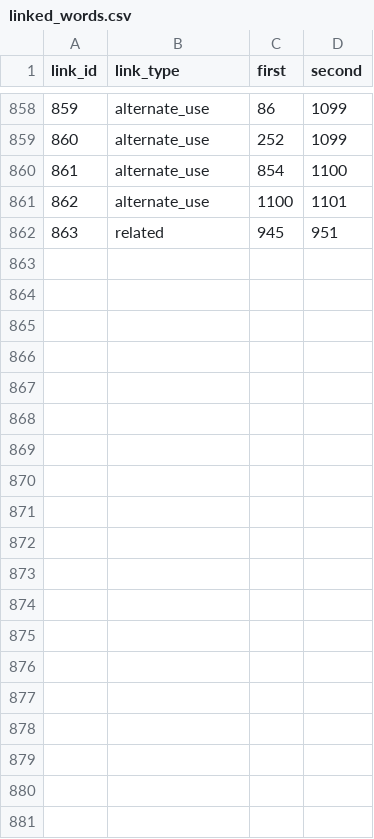
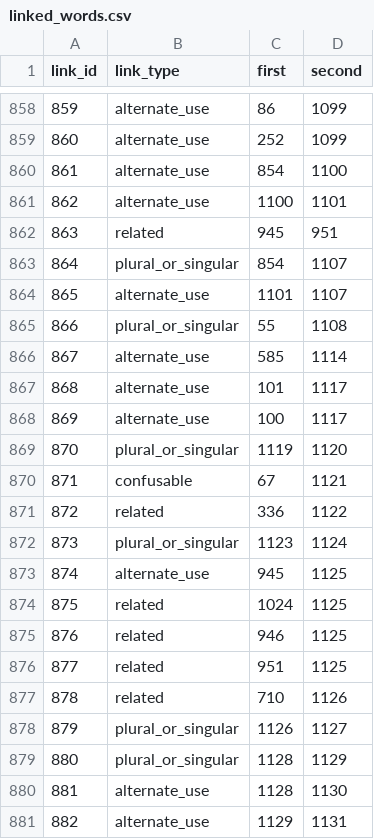
Before and after one commit to IsiXhosa-click/database, a CSV file: linked_words.csv, drawn as a sheet; only a part is shown, gaps mark what is left out; the diff covers the shown part only.

```diff
--- a/linked_words.csv
+++ b/linked_words.csv
@@ -862 +862,20 @@ link_id,link_type,first,second
 863,related,945,951
+864,plural_or_singular,854,1107
+865,alternate_use,1101,1107
+866,plural_or_singular,55,1108
+867,alternate_use,585,1114
+868,alternate_use,101,1117
+869,alternate_use,100,1117
+870,plural_or_singular,1119,1120
+871,confusable,67,1121
+872,related,336,1122
+873,plural_or_singular,1123,1124
+874,alternate_use,945,1125
+875,related,1024,1125
+876,related,946,1125
+877,related,951,1125
+878,related,710,1126
+879,plural_or_singular,1126,1127
+880,plural_or_singular,1128,1129
+881,alternate_use,1128,1130
+882,alternate_use,1129,1131
```
Also changed, not shown: 16 added rows elsewhere in this file, examples.csv, user_attributions.csv, 1 other file.
